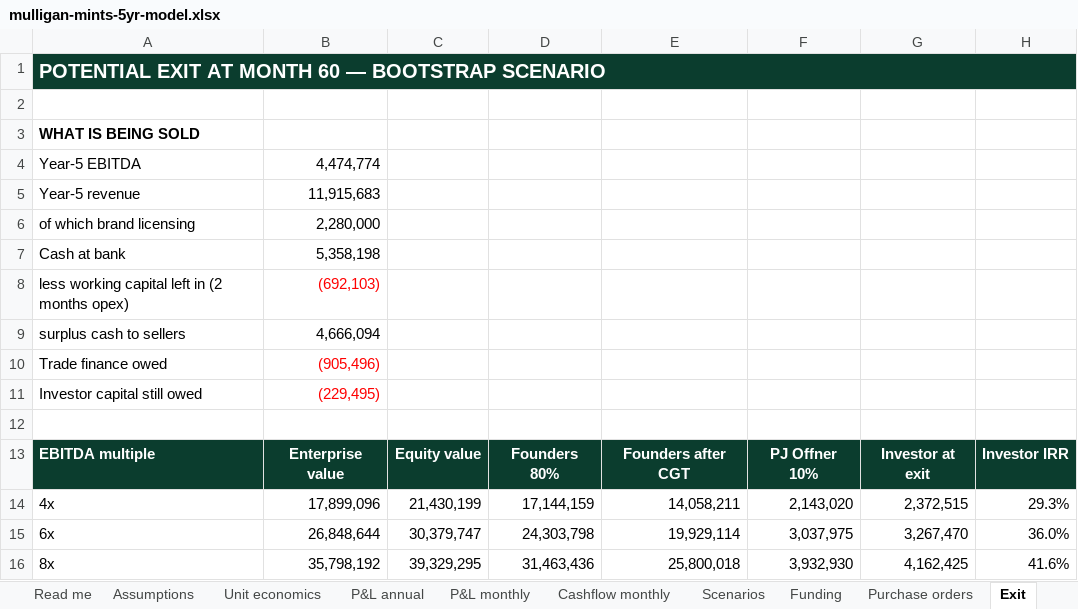
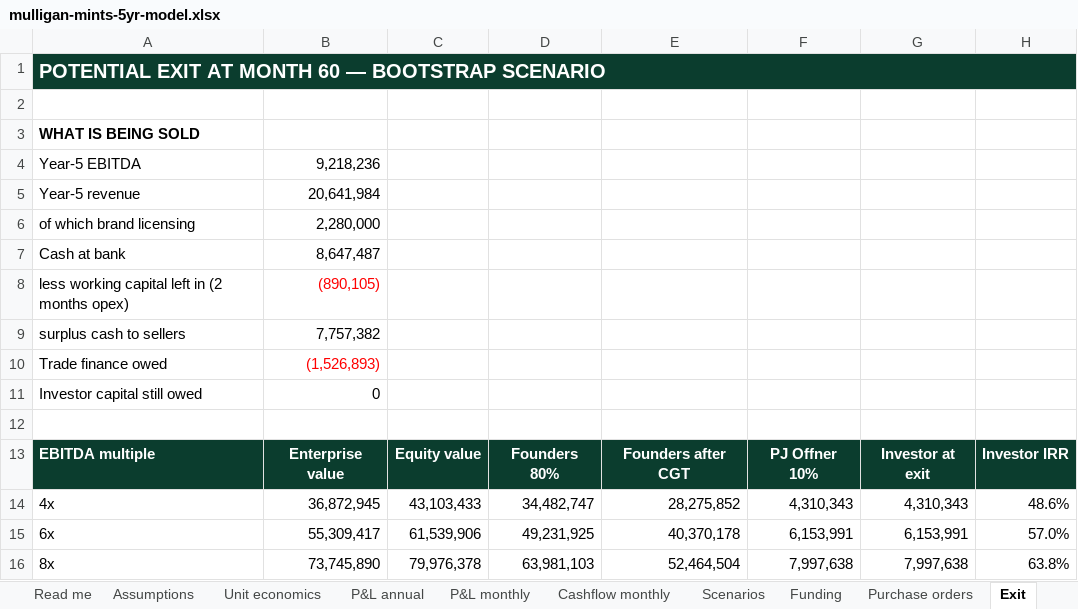
Before and after one commit to getluckyjo/mulliganmints, an Excel workbook: finance/outputs/mulligan-mints-5yr-model.xlsx, sheet Exit, drawn as a sheet; only a part is shown; values as stored, in another font and other column widths than the file's, no borders; the diff covers the shown part only; the diff names each change by its address in the sheet, - before the commit and + after, or states it on an @@ line.

```diff
--- a/finance/outputs/mulligan-mints-5yr-model.xlsx (sheet Exit)
+++ b/finance/outputs/mulligan-mints-5yr-model.xlsx (sheet Exit)
-B4: 4,474,774
+B4: 9,218,236
-B5: 11,915,683
+B5: 20,641,984
-B7: 5,358,198
+B7: 8,647,487
-B8: (692,103)
+B8: (890,105)
-B9: 4,666,094
+B9: 7,757,382
-B10: (905,496)
+B10: (1,526,893)
-B11: (229,495)
+B11: 0
-B11 text colour: #FF0000
+B11 text colour: black
-B14: 17,899,096
+B14: 36,872,945
-C14: 21,430,199
+C14: 43,103,433
-D14: 17,144,159
+D14: 34,482,747
-E14: 14,058,211
+E14: 28,275,852
-F14: 2,143,020
+F14: 4,310,343
-G14: 2,372,515
+G14: 4,310,343
-H14: 29.3%
+H14: 48.6%
-B15: 26,848,644
+B15: 55,309,417
-C15: 30,379,747
+C15: 61,539,906
-D15: 24,303,798
+D15: 49,231,925
-E15: 19,929,114
+E15: 40,370,178
-F15: 3,037,975
+F15: 6,153,991
-G15: 3,267,470
+G15: 6,153,991
-H15: 36.0%
+H15: 57.0%
-B16: 35,798,192
+B16: 73,745,890
-C16: 39,329,295
+C16: 79,976,378
-D16: 31,463,436
+D16: 63,981,103
-E16: 25,800,018
+E16: 52,464,504
-F16: 3,932,930
+F16: 7,997,638
-G16: 4,162,425
+G16: 7,997,638
-H16: 41.6%
+H16: 63.8%
```
Also changed, not shown: 9 edited cells elsewhere in this sheet, sheet P&L annual, sheet Scenarios, 11 other files.
